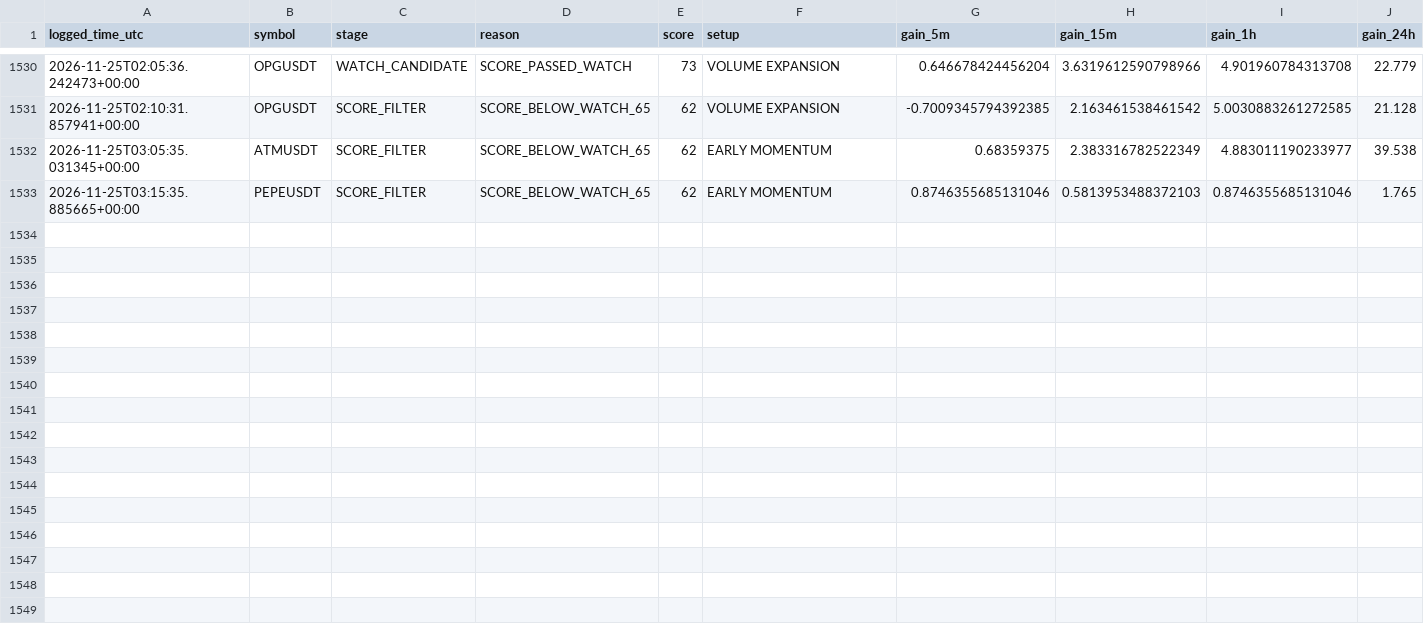
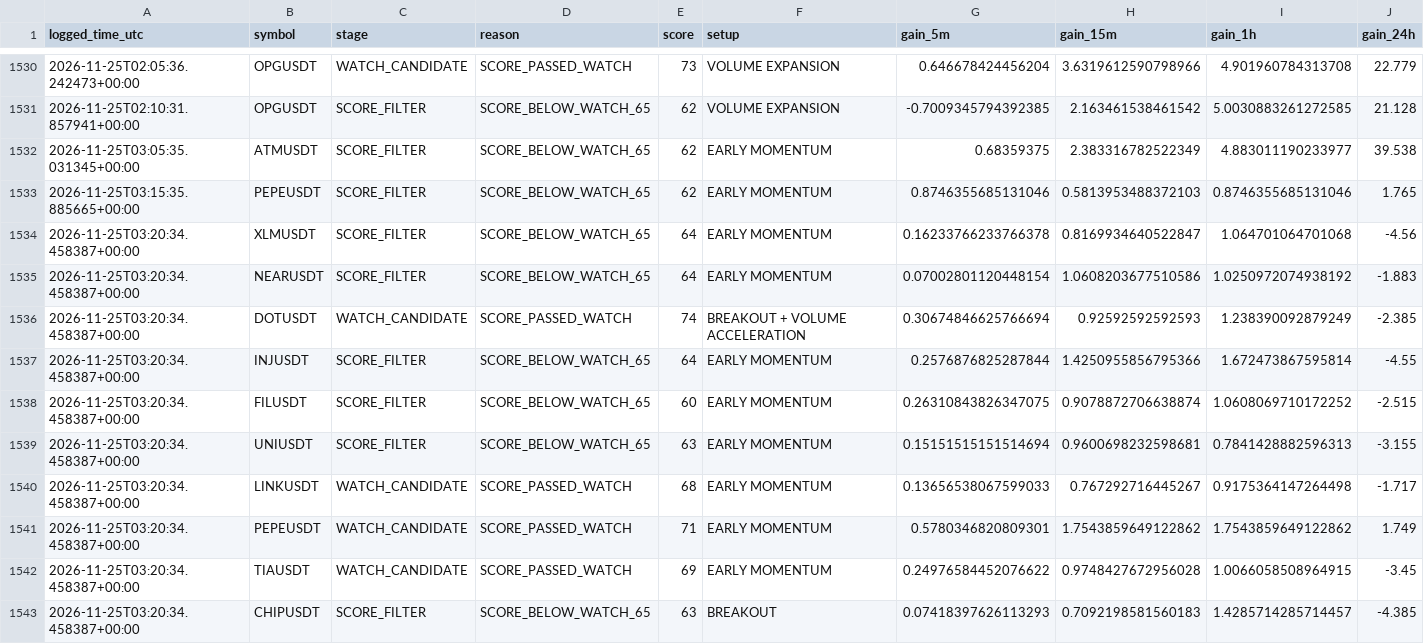
Before and after one commit to solom20232007/V5, a CSV file: early_scan_diagnostics_v5.csv, drawn as a sheet; only a part is shown, gaps mark what is left out; rows hold the shown columns only; the diff names each change by its address in the sheet, - before the commit and + after, or states it on an @@ line.

```diff
--- a/early_scan_diagnostics_v5.csv
+++ b/early_scan_diagnostics_v5.csv
+row 1534: 2026-11-25T03:20:34.458387+00:00 | XLMUSDT | SCORE_FILTER | SCORE_BELOW_WATCH_65 | 64 | EARLY MOMENTUM | 0.16233766233766378 | 0.8169934640522847 | 1.064701064701068 | -4.56
+row 1535: 2026-11-25T03:20:34.458387+00:00 | NEARUSDT | SCORE_FILTER | SCORE_BELOW_WATCH_65 | 64 | EARLY MOMENTUM | 0.07002801120448154 | 1.0608203677510586 | 1.0250972074938192 | -1.883
+row 1536: 2026-11-25T03:20:34.458387+00:00 | DOTUSDT | WATCH_CANDIDATE | SCORE_PASSED_WATCH | 74 | BREAKOUT + VOLUME ACCELERATION | 0.30674846625766694 | 0.92592592592593 | 1.238390092879249 | -2.385
+row 1537: 2026-11-25T03:20:34.458387+00:00 | INJUSDT | SCORE_FILTER | SCORE_BELOW_WATCH_65 | 64 | EARLY MOMENTUM | 0.2576876825287844 | 1.4250955856795366 | 1.672473867595814 | -4.55
+row 1538: 2026-11-25T03:20:34.458387+00:00 | FILUSDT | SCORE_FILTER | SCORE_BELOW_WATCH_65 | 60 | EARLY MOMENTUM | 0.26310843826347075 | 0.9078872706638874 | 1.0608069710172252 | -2.515
+row 1539: 2026-11-25T03:20:34.458387+00:00 | UNIUSDT | SCORE_FILTER | SCORE_BELOW_WATCH_65 | 63 | EARLY MOMENTUM | 0.15151515151514694 | 0.9600698232598681 | 0.7841428882596313 | -3.155
+row 1540: 2026-11-25T03:20:34.458387+00:00 | LINKUSDT | WATCH_CANDIDATE | SCORE_PASSED_WATCH | 68 | EARLY MOMENTUM | 0.13656538067599033 | 0.767292716445267 | 0.9175364147264498 | -1.717
+row 1541: 2026-11-25T03:20:34.458387+00:00 | PEPEUSDT | WATCH_CANDIDATE | SCORE_PASSED_WATCH | 71 | EARLY MOMENTUM | 0.5780346820809301 | 1.7543859649122862 | 1.7543859649122862 | 1.749
+row 1542: 2026-11-25T03:20:34.458387+00:00 | TIAUSDT | WATCH_CANDIDATE | SCORE_PASSED_WATCH | 69 | EARLY MOMENTUM | 0.24976584452076622 | 0.9748427672956028 | 1.0066058508964915 | -3.45
+row 1543: 2026-11-25T03:20:34.458387+00:00 | CHIPUSDT | SCORE_FILTER | SCORE_BELOW_WATCH_65 | 63 | BREAKOUT | 0.07418397626113293 | 0.7092198581560183 | 1.4285714285714457 | -4.385
```
Also changed, not shown: early_watch_log_v5.csv, 1 other file.
